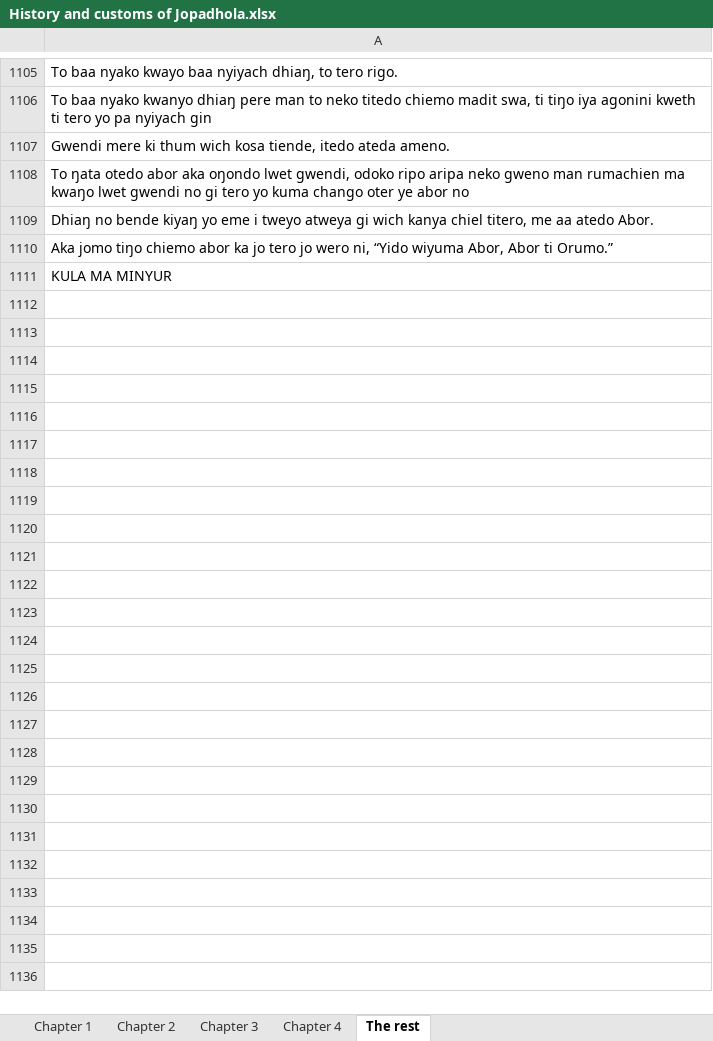
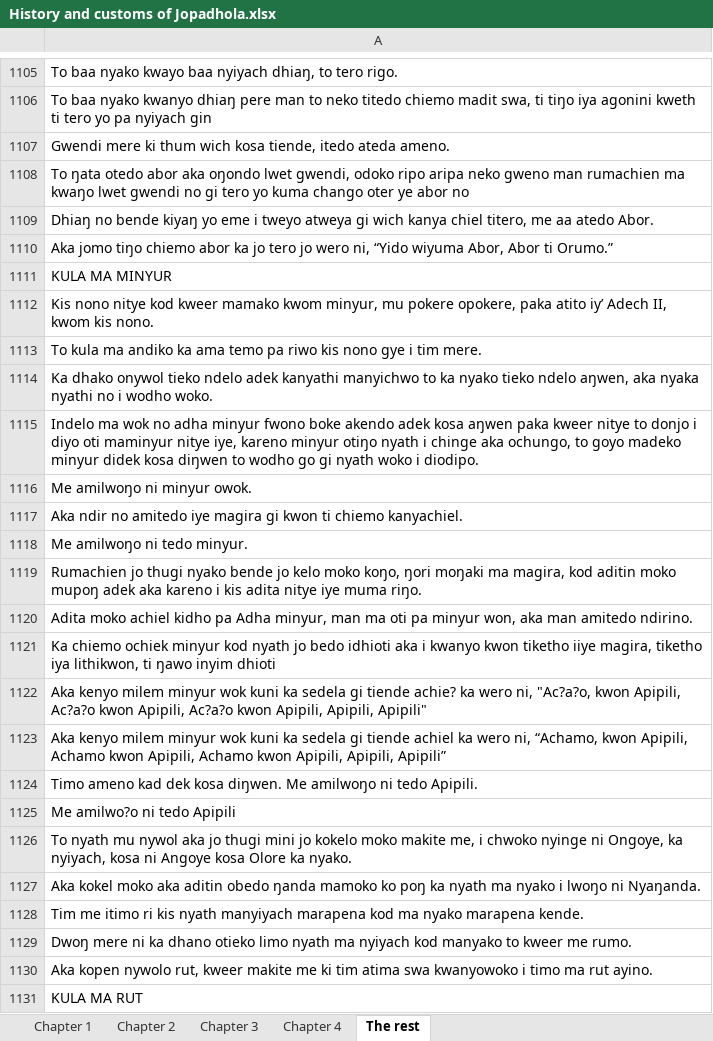
Before and after one commit to Pogayo/ADH-EN_MT_Dataset, an Excel workbook: History and customs of Jopadhola.xlsx, sheet The rest, drawn as a sheet; only a part is shown, gaps mark what is left out; values as stored, in another font and other column widths than the file's, no borders; the diff covers the shown part only; the diff names each change by its address in the sheet, - before the commit and + after, or states it on an @@ line.

Commit message:
finished collecting History

```diff
--- a/History and customs of Jopadhola.xlsx (sheet The rest)
+++ b/History and customs of Jopadhola.xlsx (sheet The rest)
+row 1112: Kis nono nitye kod kweer mamako kwom minyur, mu pokere opokere, paka atito iy’ Adech II, kwom kis nono.
+row 1113: To kula ma andiko ka ama temo pa riwo kis nono gye i tim mere.
+row 1114: Ka dhako onywol tieko ndelo adek kanyathi manyichwo to ka nyako tieko ndelo aŋwen, aka nyaka nyathi no i wodho woko.
+row 1115: Indelo ma wok no adha minyur fwono boke akendo adek kosa aŋwen paka kweer nitye to donjo i diyo oti maminyur nitye iye, kareno minyur otiŋo nyath i chinge aka ochungo, to goyo madeko minyur didek kosa diŋwen to wodho go gi nyath woko i diodipo.
+row 1116: Me amilwoŋo ni minyur owok.
+row 1117: Aka ndir no amitedo iye magira gi kwon ti chiemo kanyachiel.
+row 1118: Me amilwoŋo ni tedo minyur.
+row 1119: Rumachien jo thugi nyako bende jo kelo moko koŋo, ŋori moŋaki ma magira, kod aditin moko mupoŋ adek aka kareno i kis adita nitye iye muma riŋo.
+row 1120: Adita moko achiel kidho pa Adha minyur, man ma oti pa minyur won, aka man amitedo ndirino.
+row 1121: Ka chiemo ochiek minyur kod nyath jo bedo idhioti aka i kwanyo kwon tiketho iiye magira, tiketho iya lithikwon, ti ŋawo inyim dhioti
+row 1122: Aka kenyo milem minyur wok kuni ka sedela gi tiende achie? ka wero ni, "Ac?a?o, kwon Apipili, Ac?a?o kwon Apipili, Ac?a?o kwon Apipili, Apipili, Apipili"
+row 1123: Aka kenyo milem minyur wok kuni ka sedela gi tiende achiel ka wero ni, “Achamo, kwon Apipili, Achamo kwon Apipili, Achamo kwon Apipili, Apipili, Apipili”
+row 1124: Timo ameno kad dek kosa diŋwen. Me amilwoŋo ni tedo Apipili.
+row 1125: Me amilwo?o ni tedo Apipili
+row 1126: To nyath mu nywol aka jo thugi mini jo kokelo moko makite me, i chwoko nyinge ni Ongoye, ka nyiyach, kosa ni Angoye kosa Olore ka nyako.
+row 1127: Aka kokel moko aka aditin obedo ŋanda mamoko ko poŋ ka nyath ma nyako i lwoŋo ni Nyaŋanda.
+row 1128: Tim me itimo ri kis nyath manyiyach marapena kod ma nyako marapena kende.
+row 1129: Dwoŋ mere ni ka dhano otieko limo nyath ma nyiyach kod manyako to kweer me rumo.
+row 1130: Aka kopen nywolo rut, kweer makite me ki tim atima swa kwanyowoko i timo ma rut ayino.
+row 1131: KULA MA RUT
```
Also changed, not shown: 192 added rows and cell formats elsewhere in this sheet, 1 other file.
